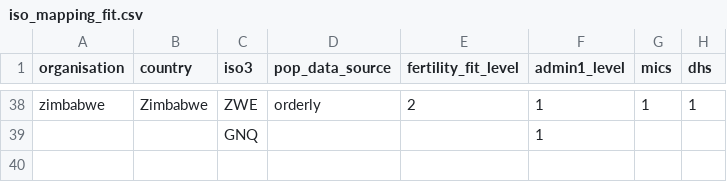
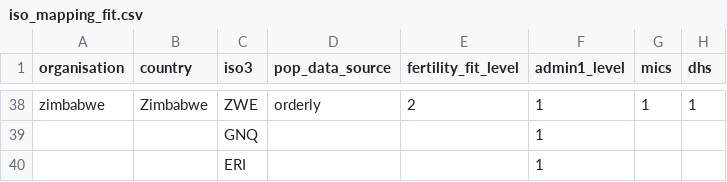
Before and after one commit to mrc-ide/inference-data, a CSV file: global/iso_mapping_fit.csv, drawn as a sheet; only a part is shown, gaps mark what is left out; the diff names each change by its address in the sheet, - before the commit and + after, or states it on an @@ line.

Commit message:
Add ERI to iso mapping fit

```diff
--- a/global/iso_mapping_fit.csv
+++ b/global/iso_mapping_fit.csv
+row 40:  |  | ERI |  |  | 1
```
